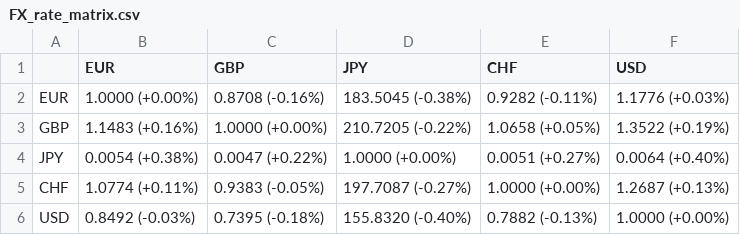
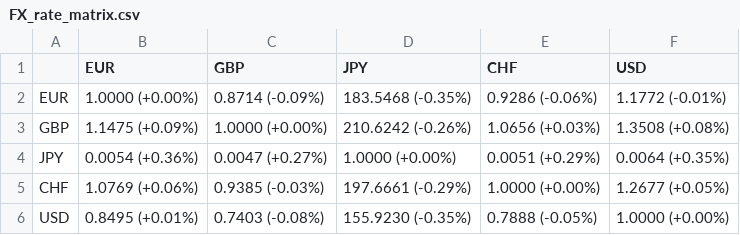
Before and after one commit to dalmeidauriay-ai/cross_market_dashboard, a CSV file: data/processed/FX_rate_matrix.csv, drawn as a sheet.

```diff
--- a/data/processed/FX_rate_matrix.csv
+++ b/data/processed/FX_rate_matrix.csv
@@ -1,6 +1,6 @@
 ,EUR,GBP,JPY,CHF,USD
-EUR,1.0000 (+0.00%),0.8708 (-0.16%),183.5045 (-0.38%),0.9282 (-0.11%),1.1776 (+0.03%)
-GBP,1.1483 (+0.16%),1.0000 (+0.00%),210.7205 (-0.22%),1.0658 (+0.05%),1.3522 (+0.19%)
-JPY,0.0054 (+0.38%),0.0047 (+0.22%),1.0000 (+0.00%),0.0051 (+0.27%),0.0064 (+0.40%)
-CHF,1.0774 (+0.11%),0.9383 (-0.05%),197.7087 (-0.27%),1.0000 (+0.00%),1.2687 (+0.13%)
-USD,0.8492 (-0.03%),0.7395 (-0.18%),155.8320 (-0.40%),0.7882 (-0.13%),1.0000 (+0.00%)
+EUR,1.0000 (+0.00%),0.8714 (-0.09%),183.5468 (-0.35%),0.9286 (-0.06%),1.1772 (-0.01%)
+GBP,1.1475 (+0.09%),1.0000 (+0.00%),210.6242 (-0.26%),1.0656 (+0.03%),1.3508 (+0.08%)
+JPY,0.0054 (+0.36%),0.0047 (+0.27%),1.0000 (+0.00%),0.0051 (+0.29%),0.0064 (+0.35%)
+CHF,1.0769 (+0.06%),0.9385 (-0.03%),197.6661 (-0.29%),1.0000 (+0.00%),1.2677 (+0.05%)
+USD,0.8495 (+0.01%),0.7403 (-0.08%),155.9230 (-0.35%),0.7888 (-0.05%),1.0000 (+0.00%)
```
Also changed, not shown: 25 other files.
